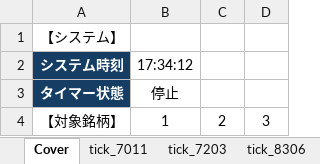
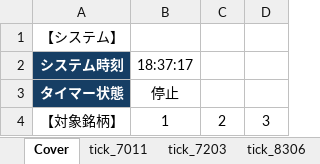
Before and after one commit to bitwalk123/day_trade_simulator, an Excel workbook: excel/trader_v3.xlsm, sheet Cover, drawn as a sheet; only a part is shown; values as stored, in another font and other column widths than the file's, no borders; charts and pictures not drawn; the diff names each change by its address in the sheet, - before the commit and + after, or states it on an @@ line.

Commit message:
update

```diff
--- a/excel/trader_v3.xlsm (sheet Cover)
+++ b/excel/trader_v3.xlsm (sheet Cover)
-B2: 17:34:12
+B2: 18:37:17
```
